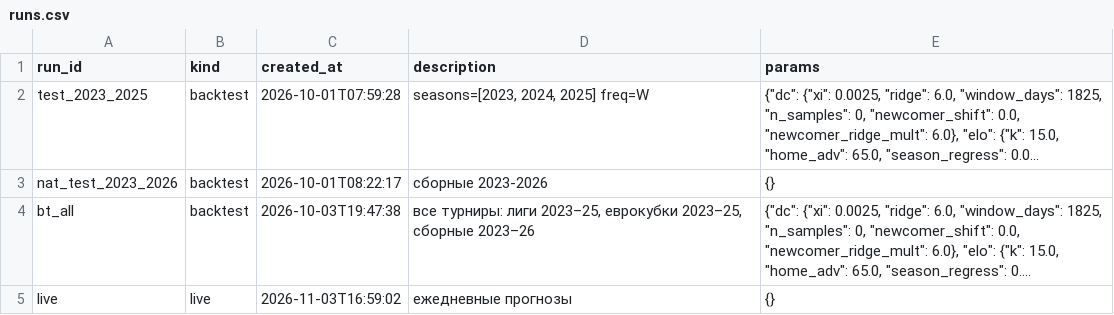
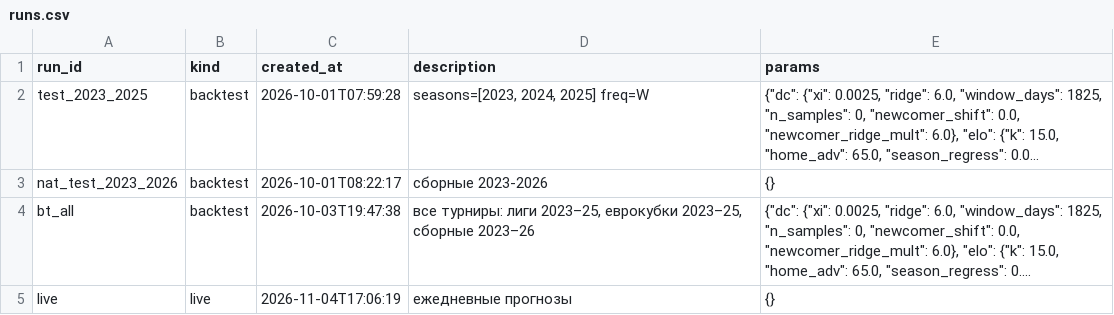
Before and after one commit to socceranalyser/soccer-analyser, a CSV file: data/state/runs.csv, drawn as a sheet; long unchanged cells end in …; the diff names each change by its address in the sheet, - before the commit and + after, or states it on an @@ line.

```diff
--- a/data/state/runs.csv
+++ b/data/state/runs.csv
-C5 (created_at): 2026-11-03T16:59:02
+C5 (created_at): 2026-11-04T17:06:19
```
Also changed, not shown: 6 other files.
